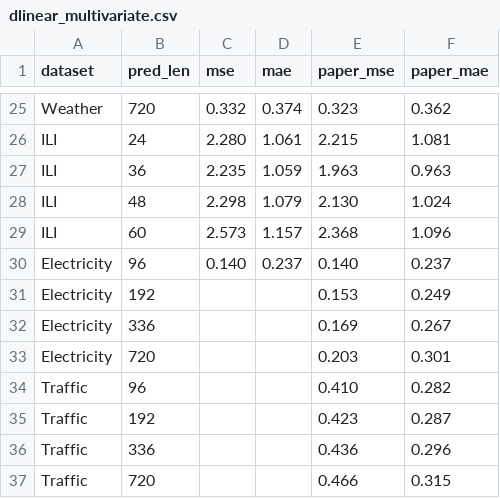
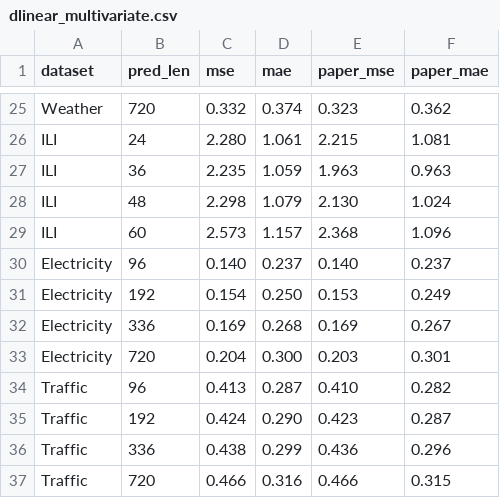
Before and after one commit to an-junhyung/DLinear-colab-reproduction, a CSV file: results/dlinear_multivariate.csv, drawn as a sheet; only a part is shown, gaps mark what is left out.

Commit message:
Electricity·Traffic 결과 추가 (High-RAM 재실행, Table 2 36칸 완료)

```diff
--- a/results/dlinear_multivariate.csv
+++ b/results/dlinear_multivariate.csv
@@ -30,8 +30,8 @@ ILI,60,2.573,1.157,2.368,1.096
 Electricity,96,0.140,0.237,0.140,0.237
-Electricity,192,,,0.153,0.249
-Electricity,336,,,0.169,0.267
-Electricity,720,,,0.203,0.301
-Traffic,96,,,0.410,0.282
-Traffic,192,,,0.423,0.287
-Traffic,336,,,0.436,0.296
-Traffic,720,,,0.466,0.315
+Electricity,192,0.154,0.250,0.153,0.249
+Electricity,336,0.169,0.268,0.169,0.267
+Electricity,720,0.204,0.300,0.203,0.301
+Traffic,96,0.413,0.287,0.410,0.282
+Traffic,192,0.424,0.290,0.423,0.287
+Traffic,336,0.438,0.299,0.436,0.296
+Traffic,720,0.466,0.316,0.466,0.315
```
Also changed, not shown: 2 other files.
